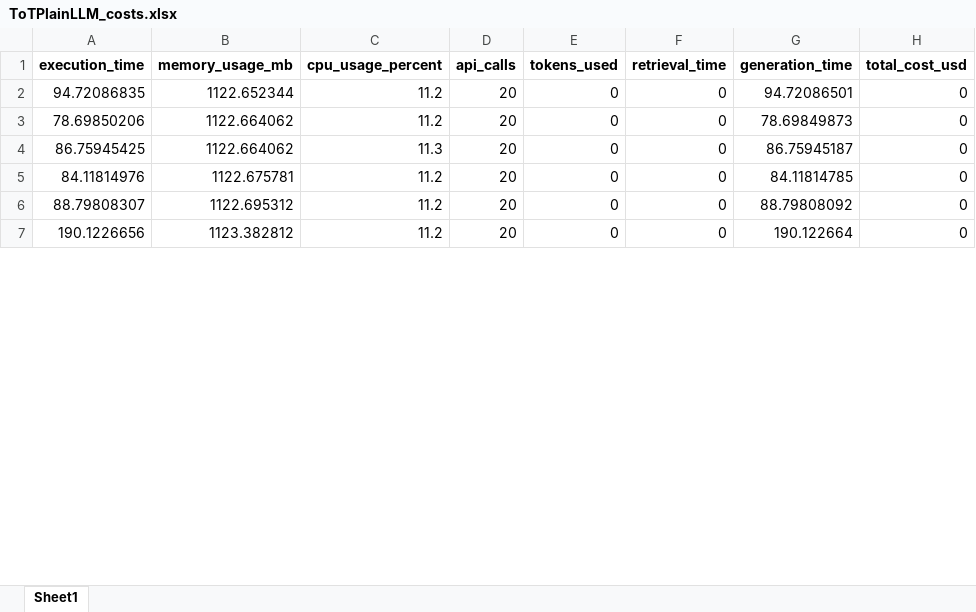
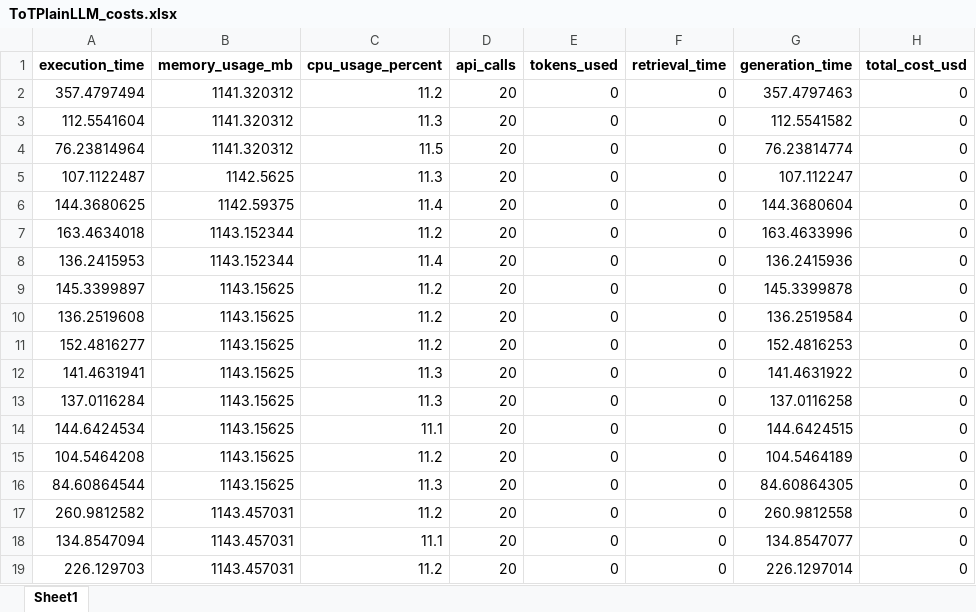
Before and after one commit to balajivenky06/RAG-Docstring, an Excel workbook: results/phi4_14b/comparison_ToTPlainLLM/ToTPlainLLM_costs.xlsx, sheet Sheet1, drawn as a sheet; only a part is shown; values as stored, in another font and other column widths than the file's, no borders; addresses are those after the commit; the diff covers the shown part only; the diff names each change by its address in the sheet, - before the commit and + after, or states it on an @@ line.

```diff
--- a/results/phi4_14b/comparison_ToTPlainLLM/ToTPlainLLM_costs.xlsx (sheet Sheet1)
+++ b/results/phi4_14b/comparison_ToTPlainLLM/ToTPlainLLM_costs.xlsx (sheet Sheet1)
-A2 (execution_time): 94.72086835
+A2 (execution_time): 357.4797494
-B2 (memory_usage_mb): 1122.652344
+B2 (memory_usage_mb): 1141.320312
-G2 (generation_time): 94.72086501
+G2 (generation_time): 357.4797463
+row 3: 112.5541604 | 1141.320312 | 11.3 | 20 | 0 | 0 | 112.5541582 | 0
+row 4: 76.23814964 | 1141.320312 | 11.5 | 20 | 0 | 0 | 76.23814774 | 0
+row 5: 107.1122487 | 1142.5625 | 11.3 | 20 | 0 | 0 | 107.112247 | 0
+row 6: 144.3680625 | 1142.59375 | 11.4 | 20 | 0 | 0 | 144.3680604 | 0
-A7 (execution_time): 78.69850206
+A7 (execution_time): 163.4634018
-B7 (memory_usage_mb): 1122.664062
+B7 (memory_usage_mb): 1143.152344
-G7 (generation_time): 78.69849873
+G7 (generation_time): 163.4633996
+row 8: 136.2415953 | 1143.152344 | 11.4 | 20 | 0 | 0 | 136.2415936 | 0
+row 9: 145.3399897 | 1143.15625 | 11.2 | 20 | 0 | 0 | 145.3399878 | 0
+row 10: 136.2519608 | 1143.15625 | 11.2 | 20 | 0 | 0 | 136.2519584 | 0
+row 11: 152.4816277 | 1143.15625 | 11.2 | 20 | 0 | 0 | 152.4816253 | 0
-A12 (execution_time): 86.75945425
+A12 (execution_time): 141.4631941
-B12 (memory_usage_mb): 1122.664062
+B12 (memory_usage_mb): 1143.15625
-G12 (generation_time): 86.75945187
+G12 (generation_time): 141.4631922
+row 13: 137.0116284 | 1143.15625 | 11.3 | 20 | 0 | 0 | 137.0116258 | 0
+row 14: 144.6424534 | 1143.15625 | 11.1 | 20 | 0 | 0 | 144.6424515 | 0
-A15 (execution_time): 84.11814976
+A15 (execution_time): 104.5464208
-B15 (memory_usage_mb): 1122.675781
+B15 (memory_usage_mb): 1143.15625
-G15 (generation_time): 84.11814785
+G15 (generation_time): 104.5464189
+row 16: 84.60864544 | 1143.15625 | 11.3 | 20 | 0 | 0 | 84.60864305 | 0
-A17 (execution_time): 88.79808307
+A17 (execution_time): 260.9812582
-B17 (memory_usage_mb): 1122.695312
+B17 (memory_usage_mb): 1143.457031
-G17 (generation_time): 88.79808092
+G17 (generation_time): 260.9812558
+row 18: 134.8547094 | 1143.457031 | 11.1 | 20 | 0 | 0 | 134.8547077 | 0
-A19 (execution_time): 190.1226656
+A19 (execution_time): 226.129703
-B19 (memory_usage_mb): 1123.382812
+B19 (memory_usage_mb): 1143.457031
-G19 (generation_time): 190.122664
+G19 (generation_time): 226.1297014
```
Also changed, not shown: 48 added rows, 60 removed rows and 4 edited cells elsewhere in this sheet, results/phi4_14b/comparison_ToTPlainLLM/ToTPlainLLM_consolidated.xlsx, results/phi4_14b/comparison_ToTPlainLLM/ToTPlainLLM_evaluated.xlsx, 11 other files.
